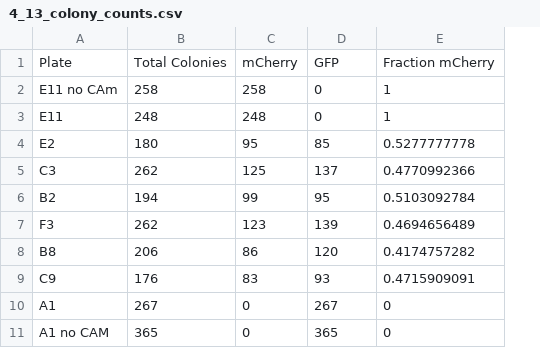
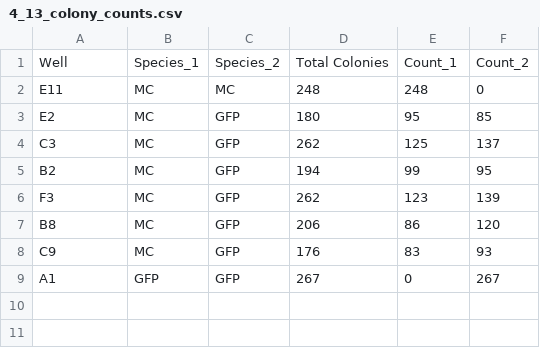
Before and after one commit to ATiredVegan/Ludington_Rotation, a CSV file: exp2_competition_assay_4_8/4_13_colony_counts.csv, drawn as a sheet; removed rows and columns are numbered as before the commit, all else as after; the diff names each change by its address in the sheet, - before the commit and + after, or states it on an @@ line.

```diff
--- a/exp2_competition_assay_4_8/4_13_colony_counts.csv
+++ b/exp2_competition_assay_4_8/4_13_colony_counts.csv
+column B, rows 2-9: MC | MC | MC | MC | MC | MC | MC | GFP
+column C, rows 2-9: MC | GFP | GFP | GFP | GFP | GFP | GFP | GFP
-column E, rows 3-10: 1 | 0.5277777778 | 0.4770992366 | 0.5103092784 | 0.4694656489 | 0.4174757282 | 0.4715909091 | 0
-row 1: Plate | Total Colonies | mCherry | GFP | Fraction mCherry
-row 2: E11 no CAm | 258 | 258 | 0 | 1
+row 1: Well | Species_1 | Species_2 | Total Colonies | Count_1 | Count_2
-row 11: A1 no CAM | 365 | 0 | 365 | 0
```
Also changed, not shown: 13 other files.
